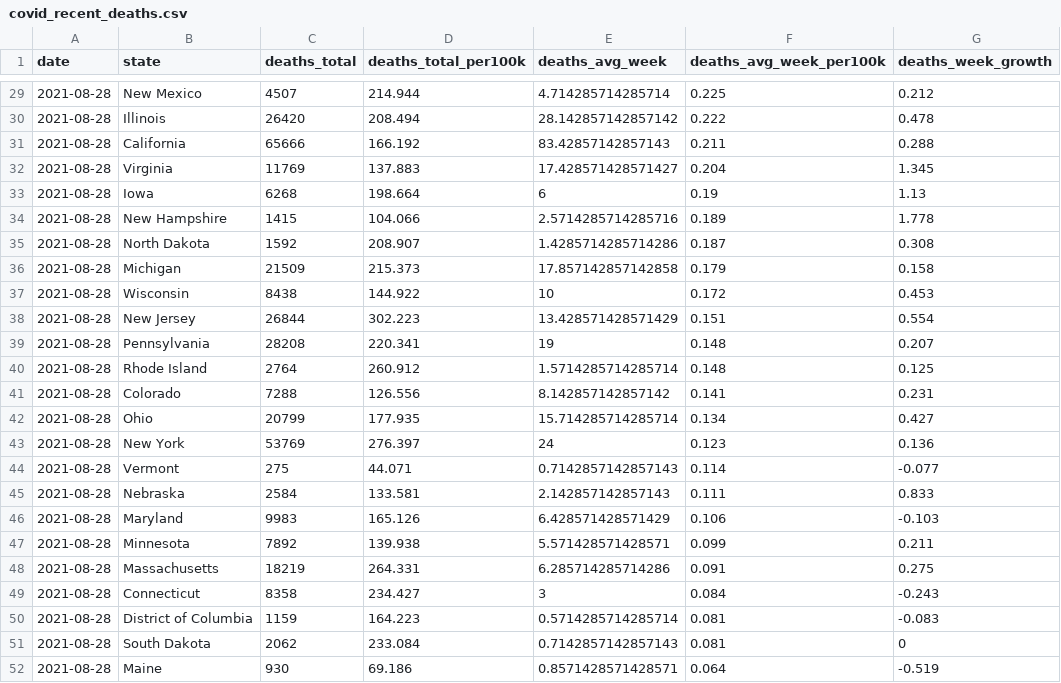
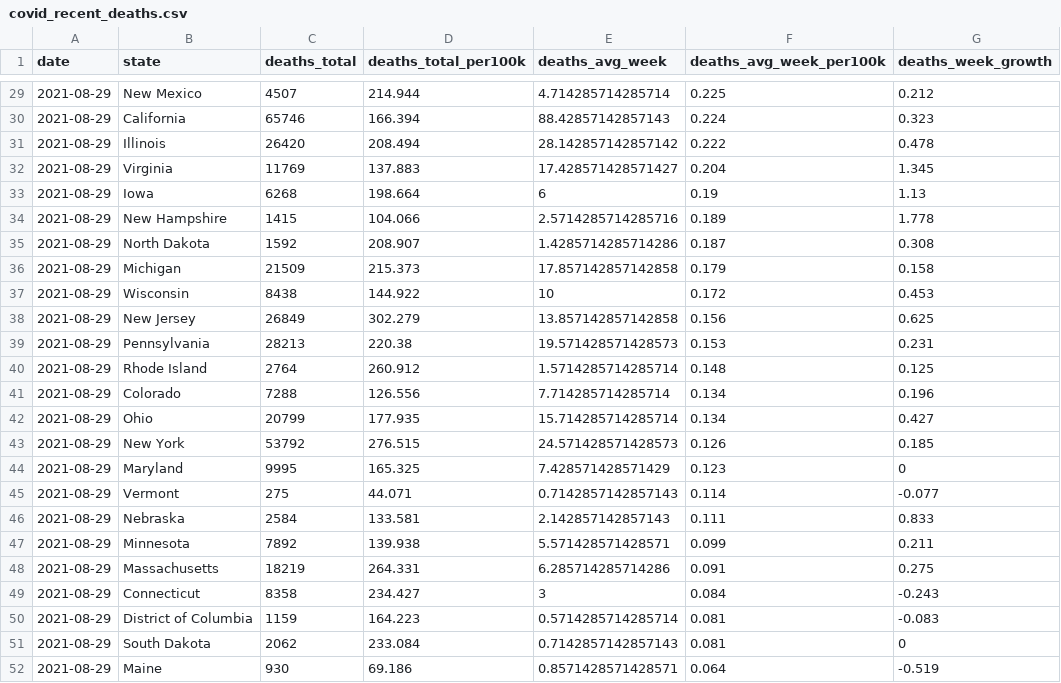
Before and after one commit to ijlyttle/covidStates, a CSV file: workflow/data/02-analyze/covid_recent_deaths.csv, drawn as a sheet; only a part is shown, gaps mark what is left out; the diff covers the shown part only.

```diff
--- a/workflow/data/02-analyze/covid_recent_deaths.csv
+++ b/workflow/data/02-analyze/covid_recent_deaths.csv
@@ -29,24 +29,24 @@ date,state,deaths_total,deaths_total_per100k,deaths_avg_week,deaths_avg_week_per
-2021-08-28,New Mexico,4507,214.944,4.714285714285714,0.225,0.212
-2021-08-28,Illinois,26420,208.494,28.142857142857142,0.222,0.478
-2021-08-28,California,65666,166.192,83.42857142857143,0.211,0.288
-2021-08-28,Virginia,11769,137.883,17.428571428571427,0.204,1.345
-2021-08-28,Iowa,6268,198.664,6,0.19,1.13
-2021-08-28,New Hampshire,1415,104.066,2.5714285714285716,0.189,1.778
-2021-08-28,North Dakota,1592,208.907,1.4285714285714286,0.187,0.308
-2021-08-28,Michigan,21509,215.373,17.857142857142858,0.179,0.158
-2021-08-28,Wisconsin,8438,144.922,10,0.172,0.453
-2021-08-28,New Jersey,26844,302.223,13.428571428571429,0.151,0.554
-2021-08-28,Pennsylvania,28208,220.341,19,0.148,0.207
-2021-08-28,Rhode Island,2764,260.912,1.5714285714285714,0.148,0.125
-2021-08-28,Colorado,7288,126.556,8.142857142857142,0.141,0.231
-2021-08-28,Ohio,20799,177.935,15.714285714285714,0.134,0.427
-2021-08-28,New York,53769,276.397,24,0.123,0.136
-2021-08-28,Vermont,275,44.071,0.7142857142857143,0.114,-0.077
-2021-08-28,Nebraska,2584,133.581,2.142857142857143,0.111,0.833
-2021-08-28,Maryland,9983,165.126,6.428571428571429,0.106,-0.103
-2021-08-28,Minnesota,7892,139.938,5.571428571428571,0.099,0.211
-2021-08-28,Massachusetts,18219,264.331,6.285714285714286,0.091,0.275
-2021-08-28,Connecticut,8358,234.427,3,0.084,-0.243
-2021-08-28,District of Columbia,1159,164.223,0.5714285714285714,0.081,-0.083
-2021-08-28,South Dakota,2062,233.084,0.7142857142857143,0.081,0
-2021-08-28,Maine,930,69.186,0.8571428571428571,0.064,-0.519
+2021-08-29,New Mexico,4507,214.944,4.714285714285714,0.225,0.212
+2021-08-29,California,65746,166.394,88.42857142857143,0.224,0.323
+2021-08-29,Illinois,26420,208.494,28.142857142857142,0.222,0.478
+2021-08-29,Virginia,11769,137.883,17.428571428571427,0.204,1.345
+2021-08-29,Iowa,6268,198.664,6,0.19,1.13
+2021-08-29,New Hampshire,1415,104.066,2.5714285714285716,0.189,1.778
+2021-08-29,North Dakota,1592,208.907,1.4285714285714286,0.187,0.308
+2021-08-29,Michigan,21509,215.373,17.857142857142858,0.179,0.158
+2021-08-29,Wisconsin,8438,144.922,10,0.172,0.453
+2021-08-29,New Jersey,26849,302.279,13.857142857142858,0.156,0.625
+2021-08-29,Pennsylvania,28213,220.38,19.571428571428573,0.153,0.231
+2021-08-29,Rhode Island,2764,260.912,1.5714285714285714,0.148,0.125
+2021-08-29,Colorado,7288,126.556,7.714285714285714,0.134,0.196
+2021-08-29,Ohio,20799,177.935,15.714285714285714,0.134,0.427
+2021-08-29,New York,53792,276.515,24.571428571428573,0.126,0.185
+2021-08-29,Maryland,9995,165.325,7.428571428571429,0.123,0
+2021-08-29,Vermont,275,44.071,0.7142857142857143,0.114,-0.077
+2021-08-29,Nebraska,2584,133.581,2.142857142857143,0.111,0.833
+2021-08-29,Minnesota,7892,139.938,5.571428571428571,0.099,0.211
+2021-08-29,Massachusetts,18219,264.331,6.285714285714286,0.091,0.275
+2021-08-29,Connecticut,8358,234.427,3,0.084,-0.243
+2021-08-29,District of Columbia,1159,164.223,0.5714285714285714,0.081,-0.083
+2021-08-29,South Dakota,2062,233.084,0.7142857142857143,0.081,0
+2021-08-29,Maine,930,69.186,0.8571428571428571,0.064,-0.519
```
Also changed, not shown: 3 added rows, 3 removed rows and 44 edited cells elsewhere in this file, workflow/data/00-import/covid-states.csv, workflow/data/01-clean/covid.csv, 16 other files.
